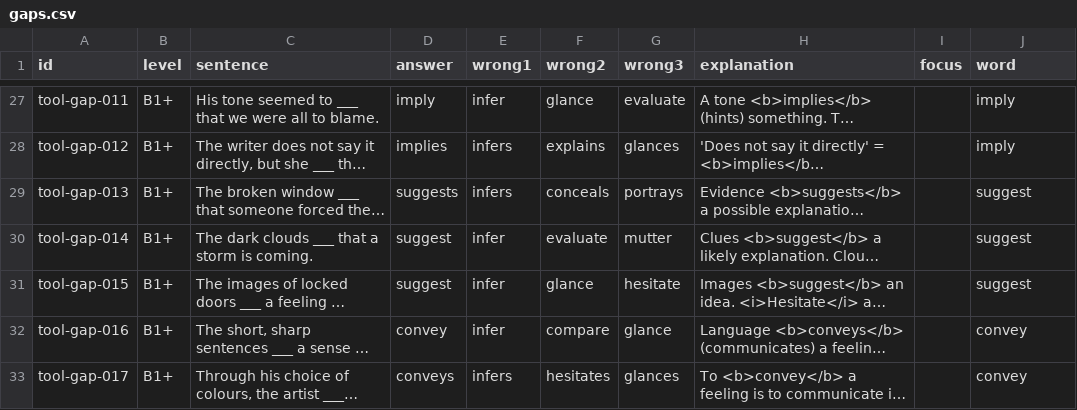
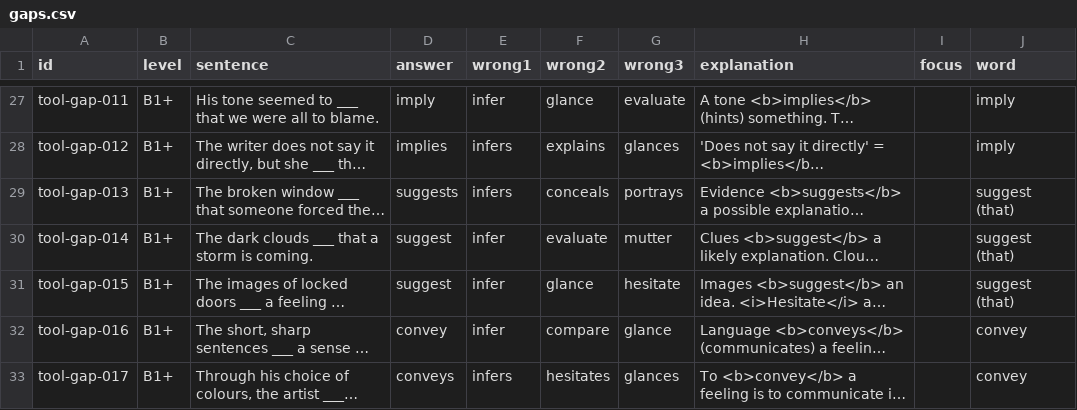
Before and after one commit to MrStep2002/academicenglishapp, a CSV file: content/essentials/gaps.csv, drawn as a sheet; only a part is shown, gaps mark what is left out; long unchanged cells end in …; the diff names each change by its address in the sheet, - before the commit and + after, or states it on an @@ line.

Commit message:
Merge academic words

```diff
--- a/content/essentials/gaps.csv
+++ b/content/essentials/gaps.csv
-J29:J31 (word): suggest
+J29:J31 (word): suggest (that)
```
Also changed, not shown: 9 other files.
